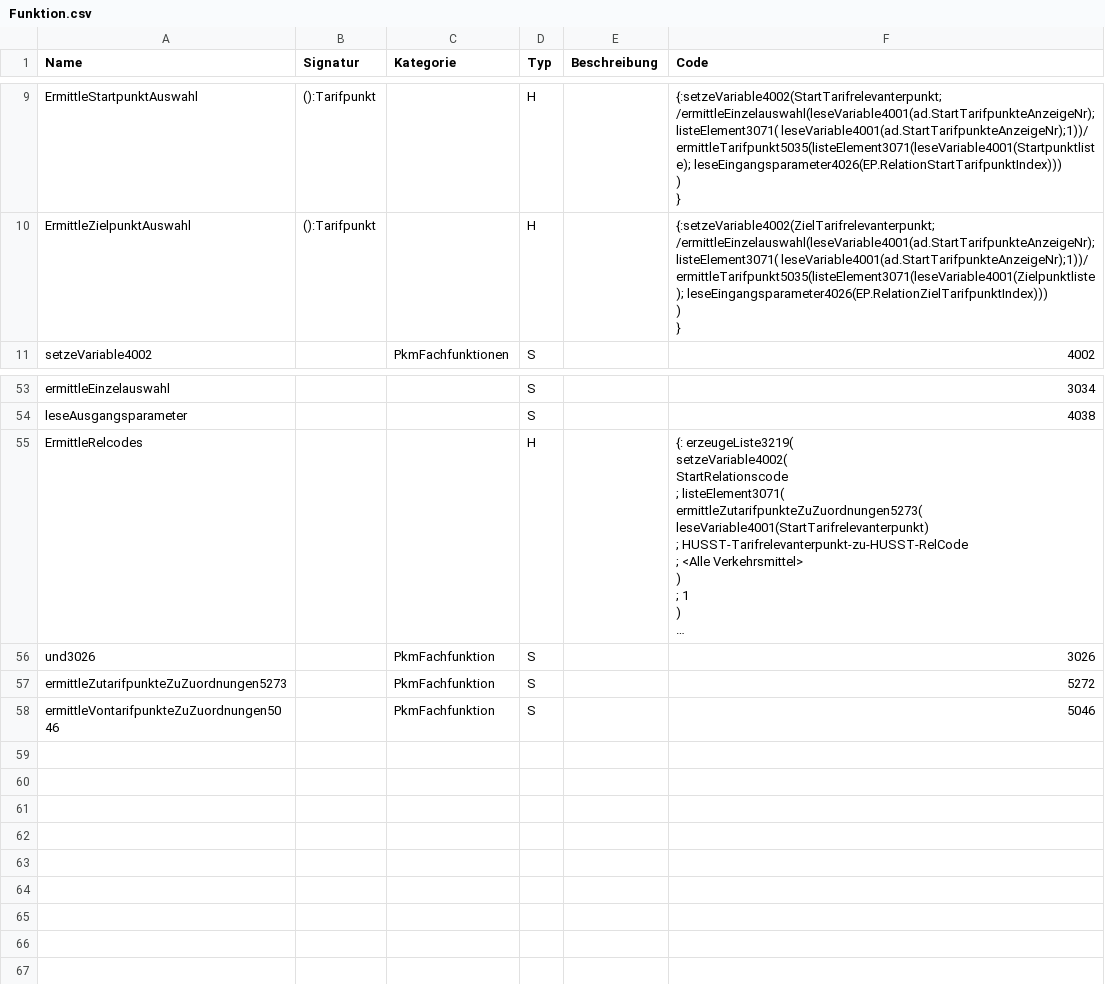
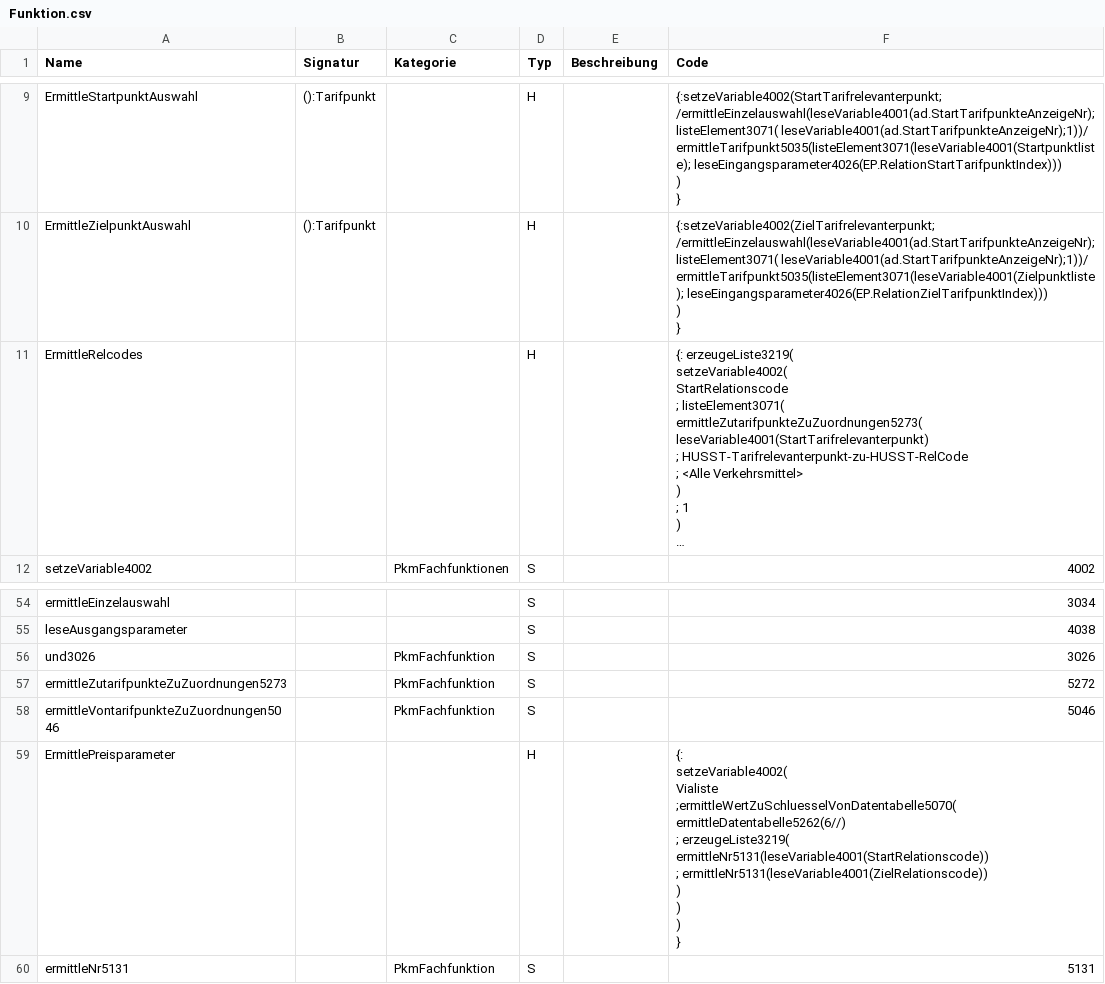
Before and after one commit to HUSST-de/HUSST-PKM, a CSV file: Artefakte/Funktion.csv, drawn as a sheet; only a part is shown, gaps mark what is left out; long unchanged cells end in …; ↵ is a line break in a cell; the diff names each change by its address in the sheet, - before the commit and + after, or states it on an @@ line.

Commit message:
Neueste Funktionen zum ermitteln der Vialiste implementiert

```diff
--- a/Artefakte/Funktion.csv
+++ b/Artefakte/Funktion.csv
@@ row 55 moved to row 11: ErmittleRelcodes @@
+row 59: ErmittlePreisparameter |  |  | H |  | {: ↵ setzeVariable4002( ↵ Vialiste ↵ ;ermittleWertZuSchluesselVonDatentabelle5070( ↵ ermittleDatentabelle5262(6//) ↵ ; erzeugeListe3219( ↵ ermittleNr5131(leseVariable4001(StartRelationscode)) ↵ ; ermittleNr5131(leseVariable4001(ZielRelationscode)) ↵ ) ↵ ) ↵ ) ↵ }
+row 60: ermittleNr5131 |  | PkmFachfunktion | S |  | 5131
```
Also changed, not shown: Artefakte/Schritt.csv, Artefakte/Variable.csv, 2 other files.
